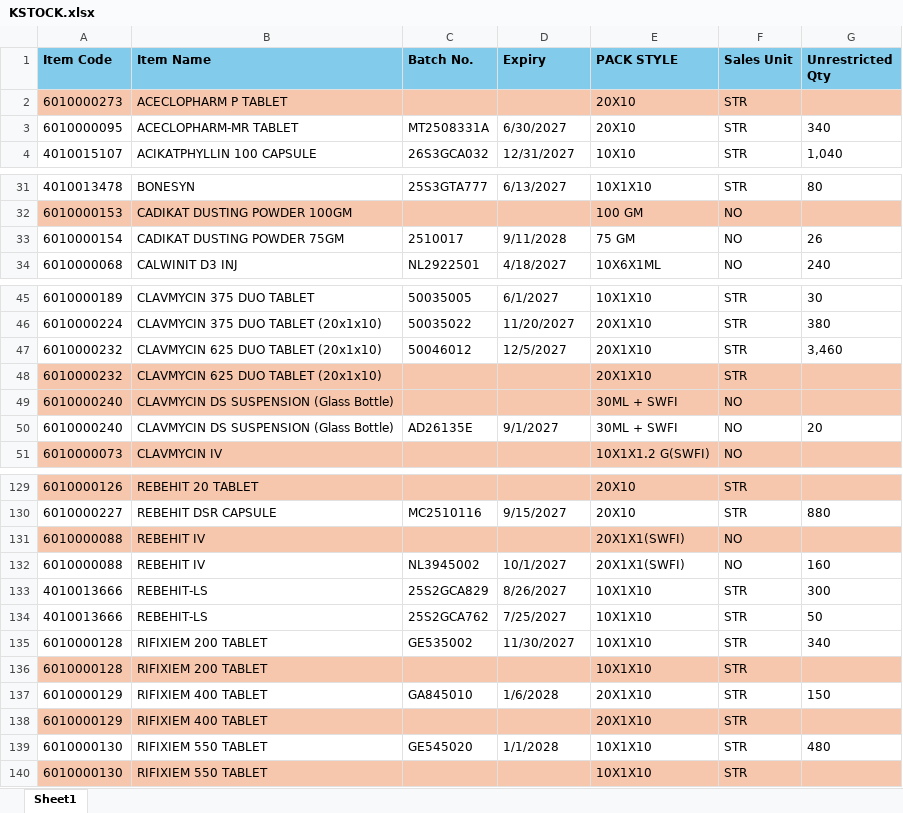
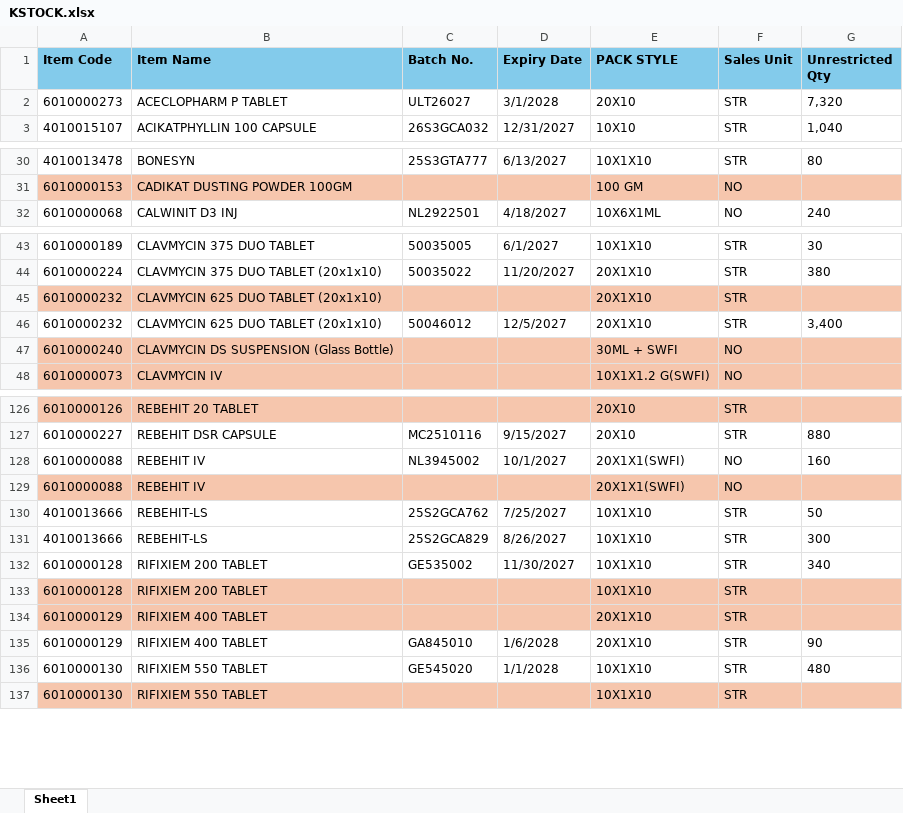
Before and after one commit to ishwarpharma/kemsyn, an Excel workbook: KSTOCK.xlsx, sheet Sheet1, drawn as a sheet; only a part is shown, gaps mark what is left out; values as stored, in another font and other column widths than the file's, no borders; removed rows and columns are numbered as before the commit, all else as after; the diff covers the shown part only; the diff names each change by its address in the sheet, - before the commit and + after, or states it on an @@ line.

```diff
--- a/KSTOCK.xlsx (sheet Sheet1)
+++ b/KSTOCK.xlsx (sheet Sheet1)
-D1: Expiry
+D1: Expiry Date
-A2:G2 fill: #F6C6AD
+A2:G2 fill: none
-C2 (Batch No.): (empty)
+C2 (Batch No.): ULT26027
-D2 (Expiry Date): (empty)
+D2 (Expiry Date): 3/1/2028
-G2 (Unrestricted Qty): (empty)
+G2 (Unrestricted Qty): 7,320
-row 3: 6010000095 | ACECLOPHARM-MR TABLET | MT2508331A | 6/30/2027 | 20X10 | STR | 340
-row 33: 6010000154 | CADIKAT DUSTING POWDER 75GM | 2510017 | 9/11/2028 | 75 GM | NO | 26
-row 47: 6010000232 | CLAVMYCIN 625 DUO TABLET (20x1x10) | 50046012 | 12/5/2027 | 20X1X10 | STR | 3,460
+row 46: 6010000232 | CLAVMYCIN 625 DUO TABLET (20x1x10) | 50046012 | 12/5/2027 | 20X1X10 | STR | 3,400
-row 50: 6010000240 | CLAVMYCIN DS SUSPENSION (Glass Bottle) | AD26135E | 9/1/2027 | 30ML + SWFI | NO | 20
@@ row 132 moved to row 128: 6010000088 @@
@@ row 134 moved to row 130: 4010013666 @@
-row 137: 6010000129 | RIFIXIEM 400 TABLET | GA845010 | 1/6/2028 | 20X1X10 | STR | 150
+row 135: 6010000129 | RIFIXIEM 400 TABLET | GA845010 | 1/6/2028 | 20X1X10 | STR | 90
```
Also changed, not shown: 4 added rows, 4 removed rows, 12 moved rows and 9 edited cells elsewhere in this sheet.
